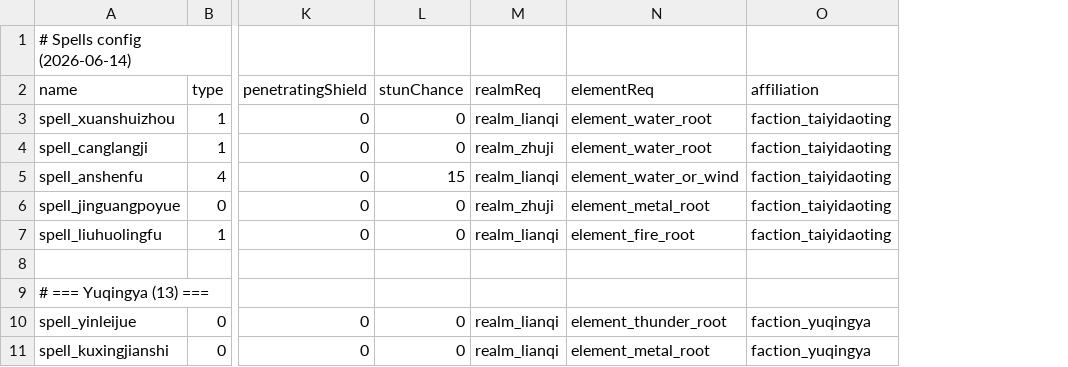
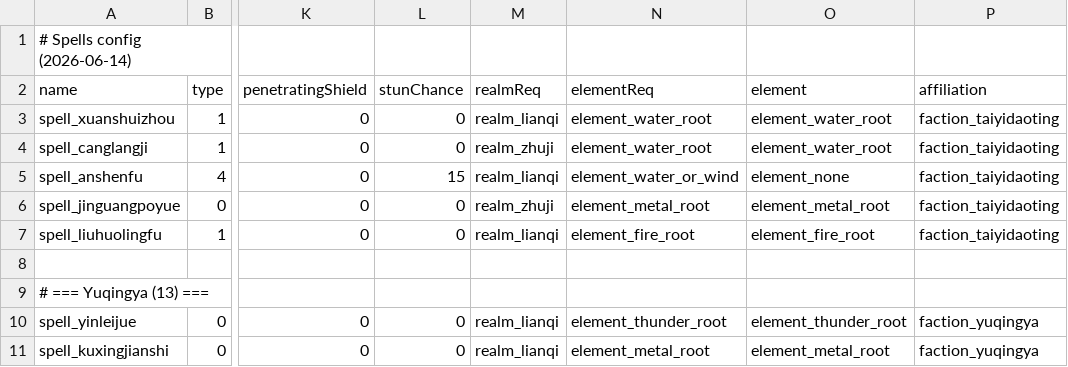
Before and after one commit to nileel/tianzhang, a CSV file: src/Assets/DataConfig/Spells.csv, drawn as a sheet; only a part is shown, gaps mark what is left out; the diff names each change by its address in the sheet, - before the commit and + after, or states it on an @@ line.

Commit message:
TQ-010: CSV/asset 独立术法/神通五行属性字段 — DeepSeek V4 Pro
⚠️ 已修改/未审核；修改方：DeepSeek V4 Pro；变更范围：Spells.csv / Skills.csv / DataConfigImporter.cs

- Spells.csv: 新增 element 列（elementReq 与 affiliation 之间），从 elementReq 拷贝填充（安神符 element_water_or_wind → element_none）
- Skills.csv: 新增 element 列（specialEffectDesc 与 realmReq 之间），从设计文档提取五行属性填充（34条全覆盖）
- DataConfigImporter.cs: ImportSpells 读取 cols[14]，ImportSkills 读取 cols[15]；elementReq 不再兼任技能属性

验证: dotnet build 0错误, check-data-chain.ps1 OK, 75术法+34神通 element 全覆盖

```diff
--- a/src/Assets/DataConfig/Spells.csv
+++ b/src/Assets/DataConfig/Spells.csv
+column O (element), rows 3-11: element_water_root | element_water_root | element_none | element_metal_root | element_fire_root |  |  | element_thunder_root | element_metal_root
```
Also changed, not shown: src/Assets/DataConfig/Skills.csv, 1 other file.
